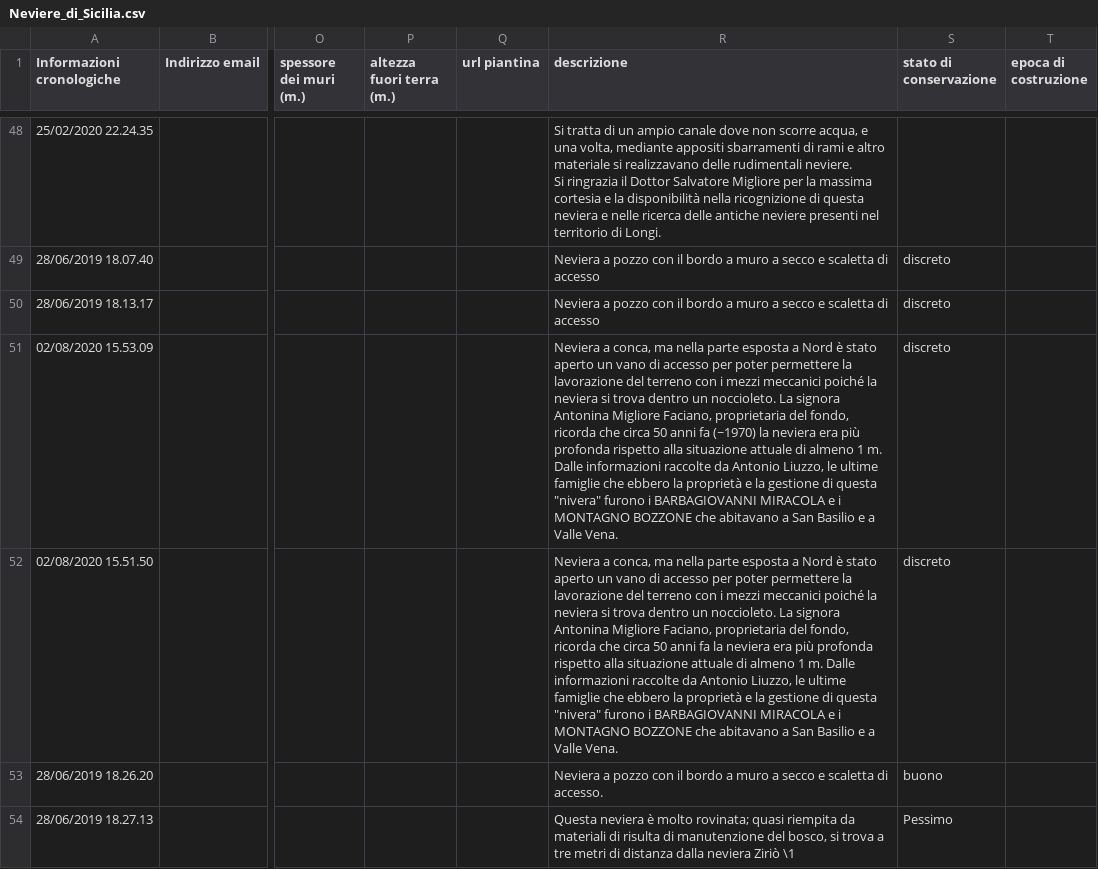
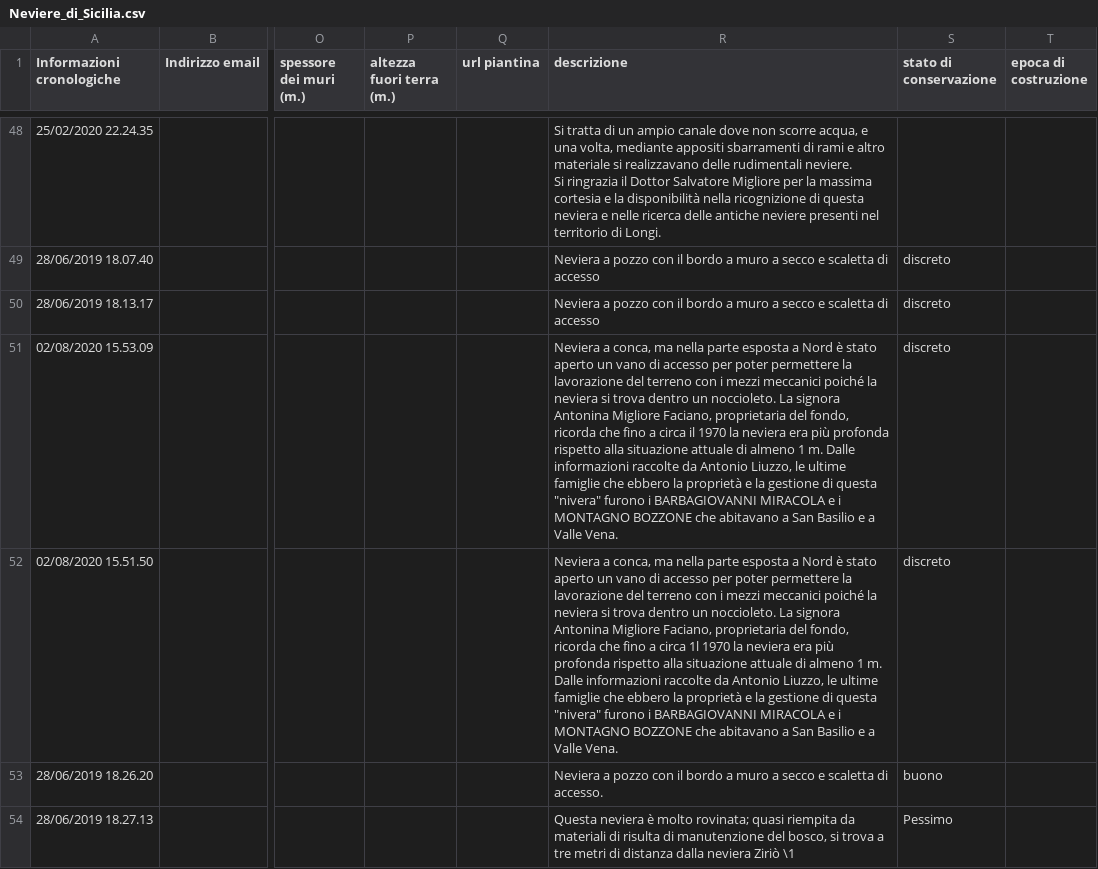
Before and after one commit to NeviereDiSicilia/nevieredisicilia.github.io, a CSV file: neviere/Neviere_di_Sicilia.csv, drawn as a sheet; only a part is shown, gaps mark what is left out; the diff names each change by its address in the sheet, - before the commit and + after, or states it on an @@ line.

Commit message:
Update Neviere_di_Sicilia.csv

```diff
--- a/neviere/Neviere_di_Sicilia.csv
+++ b/neviere/Neviere_di_Sicilia.csv
-R51 (descrizione): …ricorda che circa 50 anni fa (~1970) la neviera…
+R51 (descrizione): …ricorda che fino a circa il 1970 la neviera…
-R52 (descrizione): …ricorda che circa 50 anni fa la neviera…
+R52 (descrizione): …ricorda che fino a circa 1l 1970 la neviera…
```
